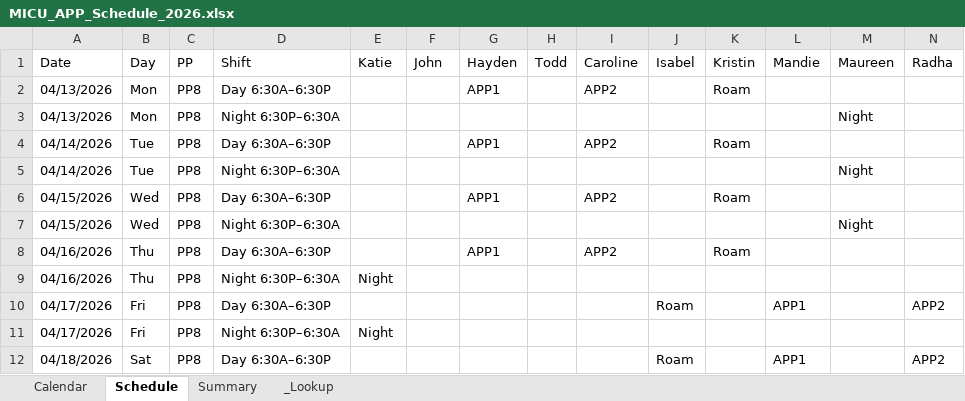
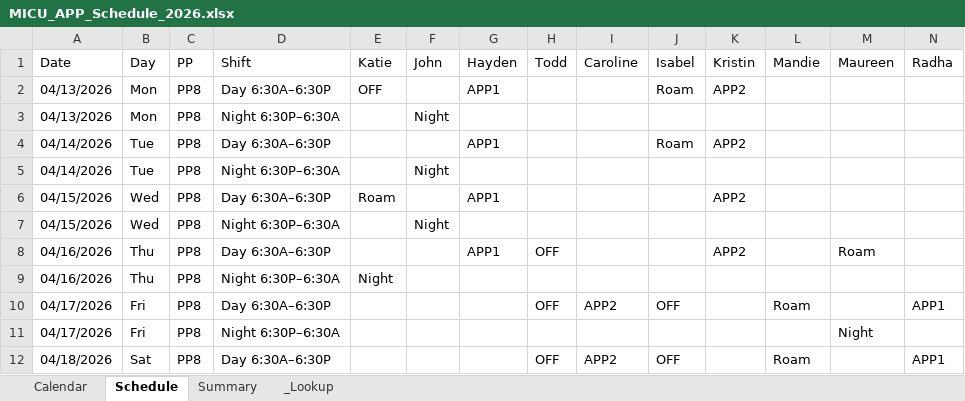
Before and after one commit to spencerwize/HMC_MICU_SCHEDULE, an Excel workbook: MICU_APP_Schedule_2026.xlsx, sheet Schedule, drawn as a sheet; only a part is shown; values as stored, in another font and other column widths than the file's, no cell formats; the diff covers the shown part only; the diff names each change by its address in the sheet, - before the commit and + after, or states it on an @@ line.

```diff
--- a/MICU_APP_Schedule_2026.xlsx (sheet Schedule)
+++ b/MICU_APP_Schedule_2026.xlsx (sheet Schedule)
-E2 (Katie): (empty)
+E2 (Katie): OFF
-I2 (Caroline): APP2
+I2 (Caroline): (empty)
-J2 (Isabel): (empty)
+J2 (Isabel): Roam
-K2 (Kristin): Roam
+K2 (Kristin): APP2
-F3 (John): (empty)
+F3 (John): Night
-M3 (Maureen): Night
+M3 (Maureen): (empty)
-I4 (Caroline): APP2
+I4 (Caroline): (empty)
-J4 (Isabel): (empty)
+J4 (Isabel): Roam
-K4 (Kristin): Roam
+K4 (Kristin): APP2
-F5 (John): (empty)
+F5 (John): Night
-M5 (Maureen): Night
+M5 (Maureen): (empty)
-E6 (Katie): (empty)
+E6 (Katie): Roam
-I6 (Caroline): APP2
+I6 (Caroline): (empty)
-K6 (Kristin): Roam
+K6 (Kristin): APP2
-F7 (John): (empty)
+F7 (John): Night
-M7 (Maureen): Night
+M7 (Maureen): (empty)
-H8 (Todd): (empty)
+H8 (Todd): OFF
-I8 (Caroline): APP2
+I8 (Caroline): (empty)
-K8 (Kristin): Roam
+K8 (Kristin): APP2
-M8 (Maureen): (empty)
+M8 (Maureen): Roam
-H10 (Todd): (empty)
+H10 (Todd): OFF
-I10 (Caroline): (empty)
+I10 (Caroline): APP2
-J10 (Isabel): Roam
+J10 (Isabel): OFF
-L10 (Mandie): APP1
+L10 (Mandie): Roam
-N10 (Radha): APP2
+N10 (Radha): APP1
-E11 (Katie): Night
+E11 (Katie): (empty)
-M11 (Maureen): (empty)
+M11 (Maureen): Night
-H12 (Todd): (empty)
+H12 (Todd): OFF
-I12 (Caroline): (empty)
+I12 (Caroline): APP2
-J12 (Isabel): Roam
+J12 (Isabel): OFF
-L12 (Mandie): APP1
+L12 (Mandie): Roam
-N12 (Radha): APP2
+N12 (Radha): APP1
```
Also changed, not shown: 700 edited cells elsewhere in this sheet, sheet _Lookup, sheet Summary, cell formats, 1 other file.
